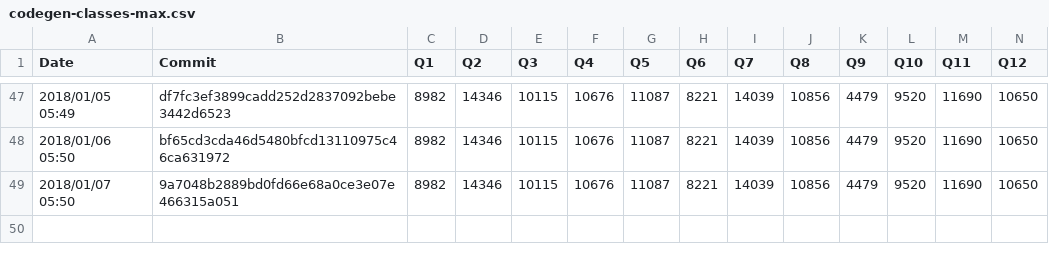
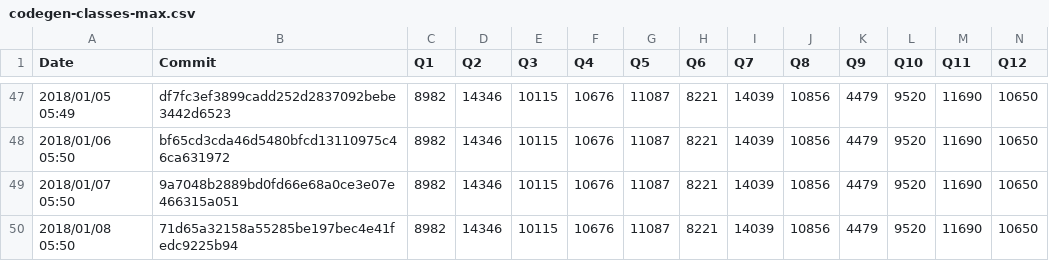
Before and after one commit to maropu/spark-tpcds-datagen, a CSV file: reports/metrics/codegen-classes-max.csv, drawn as a sheet; only a part is shown, gaps mark what is left out; rows hold the shown columns only; the diff names each change by its address in the sheet, - before the commit and + after, or states it on an @@ line.

```diff
--- a/reports/metrics/codegen-classes-max.csv
+++ b/reports/metrics/codegen-classes-max.csv
+row 50: 2018/01/08 05:50 | 71d65a32158a55285be197bec4e41fedc9225b94 | 8982 | 14346 | 10115 | 10676 | 11087 | 8221 | 14039 | 10856 | 4479 | 9520 | 11690 | 10650
```
Also changed, not shown: reports/metrics/codegen-classes-avg.csv, reports/metrics/codegen-methods-avg.csv, 3 other files.
